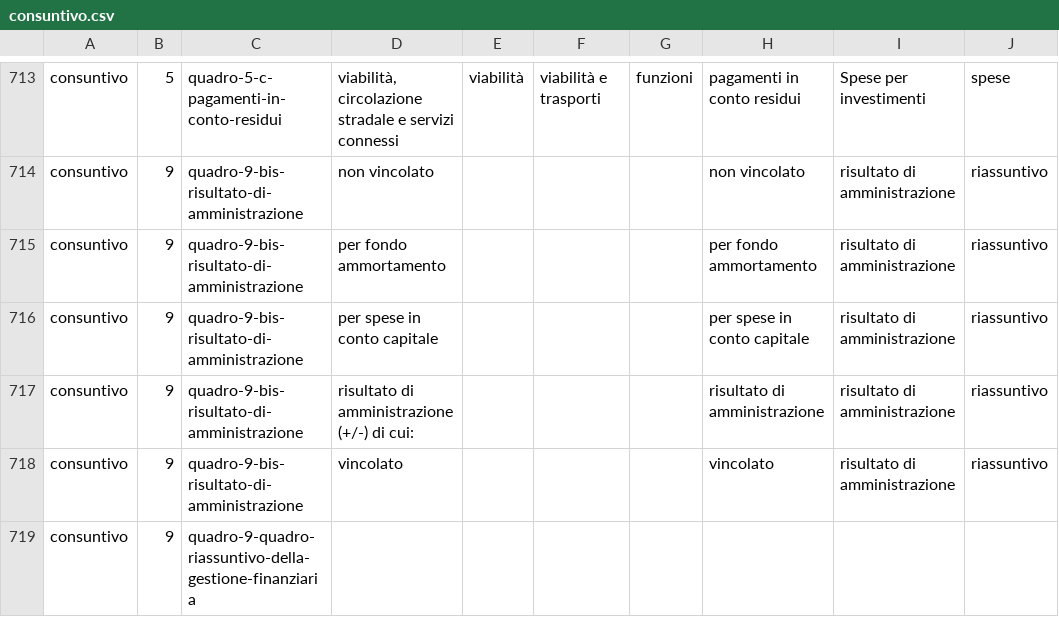
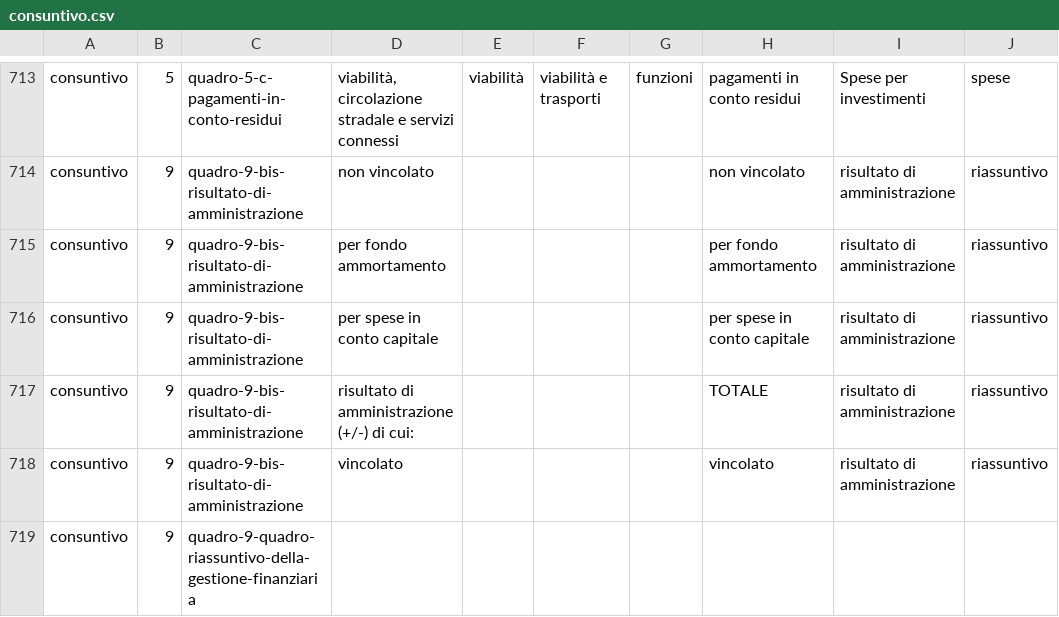
Before and after one commit to DeppSRL/open_bilanci, a CSV file: bilanci_project/data/gdocs_csv_cache/simple_map/consuntivo.csv, drawn as a sheet; only a part is shown, gaps mark what is left out.

```diff
--- a/bilanci_project/data/gdocs_csv_cache/simple_map/consuntivo.csv
+++ b/bilanci_project/data/gdocs_csv_cache/simple_map/consuntivo.csv
@@ -716,3 +716,3 @@
 "consuntivo";"9";"quadro-9-bis-risultato-di-amministrazione";"per spese in conto capitale";"";"";"";"per spese in conto capitale";"risultato di amministrazione";"riassuntivo"
-"consuntivo";"9";"quadro-9-bis-risultato-di-amministrazione";"risultato di amministrazione (+/-) di cui:";"";"";"";"risultato di amministrazione";"risultato di amministrazione";"riassuntivo"
+"consuntivo";"9";"quadro-9-bis-risultato-di-amministrazione";"risultato di amministrazione (+/-) di cui:";"";"";"";"TOTALE";"risultato di amministrazione";"riassuntivo"
 "consuntivo";"9";"quadro-9-bis-risultato-di-amministrazione";"vincolato";"";"";"";"vincolato";"risultato di amministrazione";"riassuntivo"
```
Also changed, not shown: bilanci_project/data/20140717_voci_da_aggiungere.csv, bilanci_project/data/gdocs_csv_cache/simplified_leaves/consuntivo-riassuntivo.csv, 2 other files.
